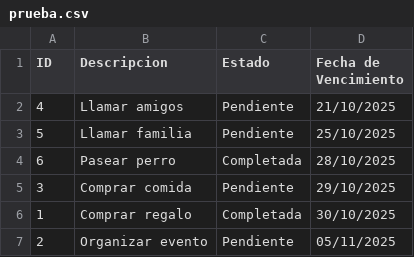
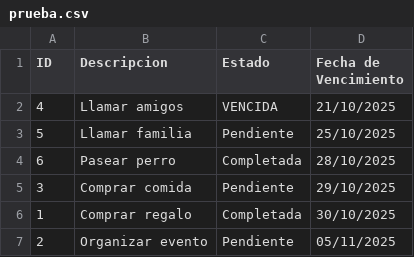
Before and after one commit to GabyOrtega/Gestor-de-tareas, a CSV file: prueba.csv, drawn as a sheet.

```diff
--- a/prueba.csv
+++ b/prueba.csv
@@ -1,3 +1,3 @@
 ID,Descripcion,Estado,Fecha de Vencimiento
-4,Llamar amigos,Pendiente,21/10/2025
+4,Llamar amigos,VENCIDA,21/10/2025
 5,Llamar familia,Pendiente,25/10/2025
```
Also changed, not shown: 1 other file.
